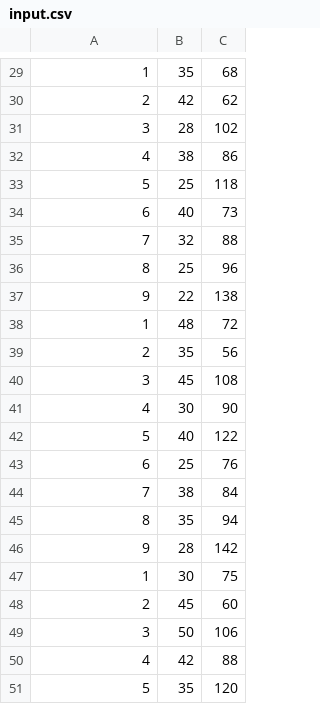
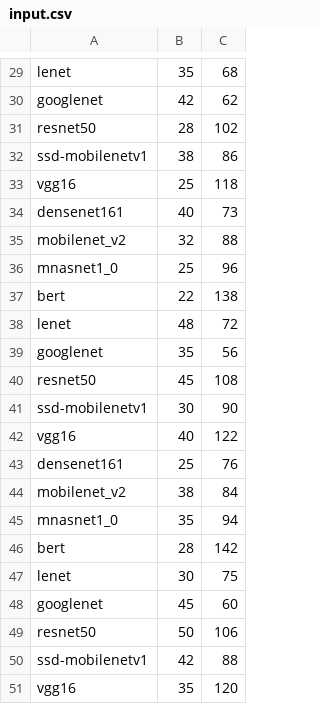
Before and after one commit to Code-Tomato/UsherRemake, a CSV file: input.csv, drawn as a sheet; only a part is shown, gaps mark what is left out; the diff covers the shown part only.

```diff
--- a/input.csv
+++ b/input.csv
@@ -29,23 +29,23 @@
-1,35,68,
-2,42,62,
-3,28,102,
-4,38,86,
-5,25,118,
-6,40,73,
-7,32,88,
-8,25,96,
-9,22,138,
-1,48,72,
-2,35,56,
-3,45,108,
-4,30,90,
-5,40,122,
-6,25,76,
-7,38,84,
-8,35,94,
-9,28,142,
-1,30,75,
-2,45,60,
-3,50,106,
-4,42,88,
-5,35,120,
+lenet,35,68,
+googlenet,42,62,
+resnet50,28,102,
+ssd-mobilenetv1,38,86,
+vgg16,25,118,
+densenet161,40,73,
+mobilenet_v2,32,88,
+mnasnet1_0,25,96,
+bert,22,138,
+lenet,48,72,
+googlenet,35,56,
+resnet50,45,108,
+ssd-mobilenetv1,30,90,
+vgg16,40,122,
+densenet161,25,76,
+mobilenet_v2,38,84,
+mnasnet1_0,35,94,
+bert,28,142,
+lenet,30,75,
+googlenet,45,60,
+resnet50,50,106,
+ssd-mobilenetv1,42,88,
+vgg16,35,120,
```
Also changed, not shown: 1 added row, 1 removed row and 27 edited cells elsewhere in this file, data/4090/profile.csv, 15 other files.
